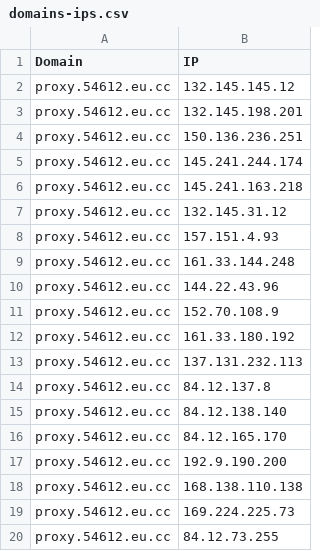
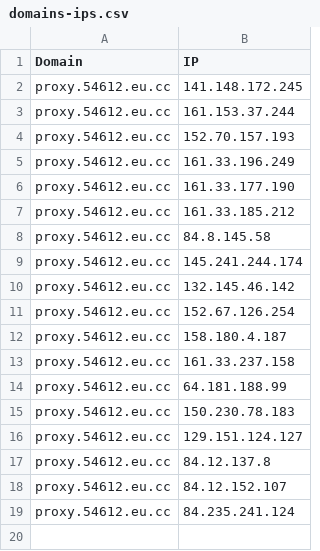
Before and after one commit to xiya-like/proxyip-tracker, a CSV file: result/domains-ips.csv, drawn as a sheet.

```diff
--- a/result/domains-ips.csv
+++ b/result/domains-ips.csv
@@ -1,20 +1,19 @@
 Domain,IP
-proxy.54612.eu.cc,132.145.145.12
-proxy.54612.eu.cc,132.145.198.201
-proxy.54612.eu.cc,150.136.236.251
+proxy.54612.eu.cc,141.148.172.245
+proxy.54612.eu.cc,161.153.37.244
+proxy.54612.eu.cc,152.70.157.193
+proxy.54612.eu.cc,161.33.196.249
+proxy.54612.eu.cc,161.33.177.190
+proxy.54612.eu.cc,161.33.185.212
+proxy.54612.eu.cc,84.8.145.58
 proxy.54612.eu.cc,145.241.244.174
-proxy.54612.eu.cc,145.241.163.218
-proxy.54612.eu.cc,132.145.31.12
-proxy.54612.eu.cc,157.151.4.93
-proxy.54612.eu.cc,161.33.144.248
-proxy.54612.eu.cc,144.22.43.96
-proxy.54612.eu.cc,152.70.108.9
-proxy.54612.eu.cc,161.33.180.192
-proxy.54612.eu.cc,137.131.232.113
+proxy.54612.eu.cc,132.145.46.142
+proxy.54612.eu.cc,152.67.126.254
+proxy.54612.eu.cc,158.180.4.187
+proxy.54612.eu.cc,161.33.237.158
+proxy.54612.eu.cc,64.181.188.99
+proxy.54612.eu.cc,150.230.78.183
+proxy.54612.eu.cc,129.151.124.127
 proxy.54612.eu.cc,84.12.137.8
-proxy.54612.eu.cc,84.12.138.140
-proxy.54612.eu.cc,84.12.165.170
-proxy.54612.eu.cc,192.9.190.200
-proxy.54612.eu.cc,168.138.110.138
-proxy.54612.eu.cc,169.224.225.73
-proxy.54612.eu.cc,84.12.73.255
+proxy.54612.eu.cc,84.12.152.107
+proxy.54612.eu.cc,84.235.241.124
```
Also changed, not shown: result/ips.csv, result/tested-ips.csv.
